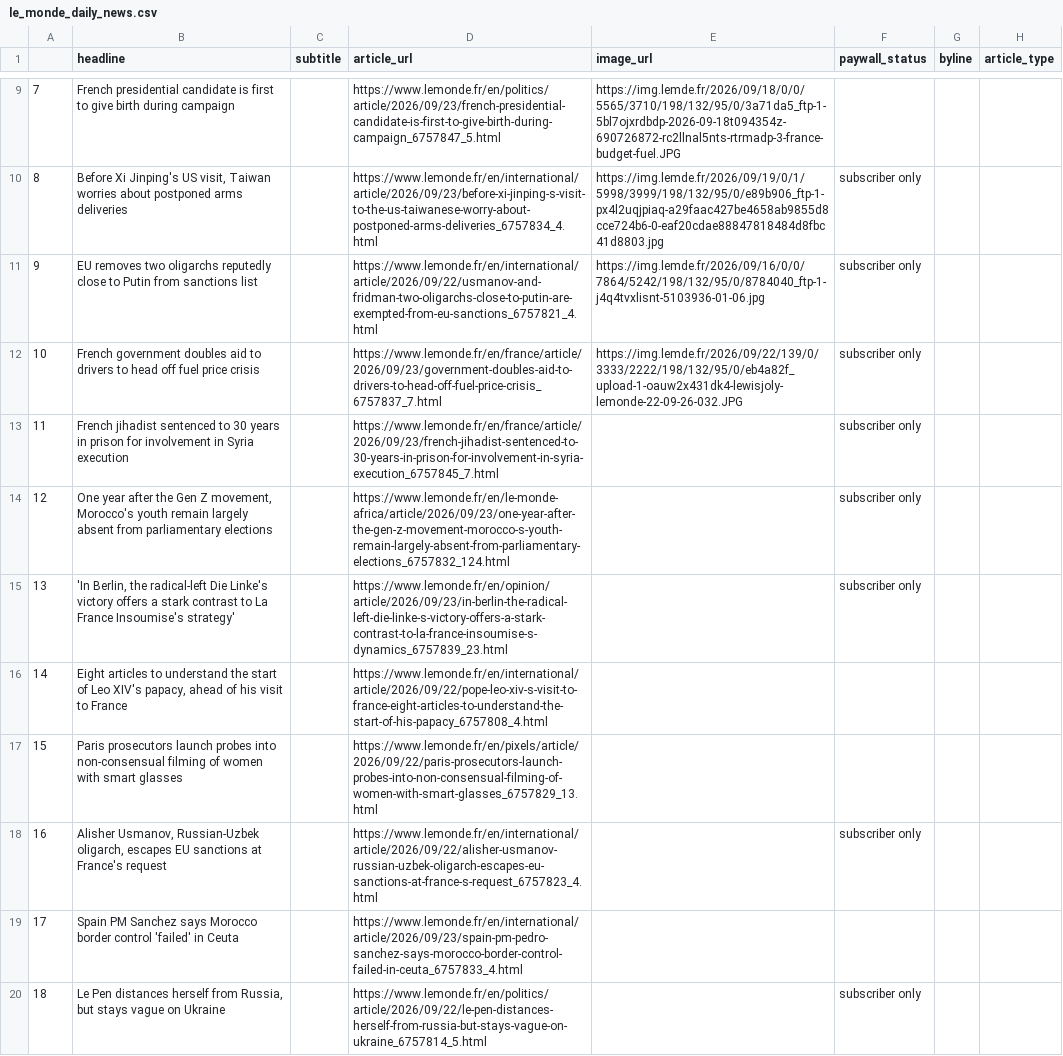
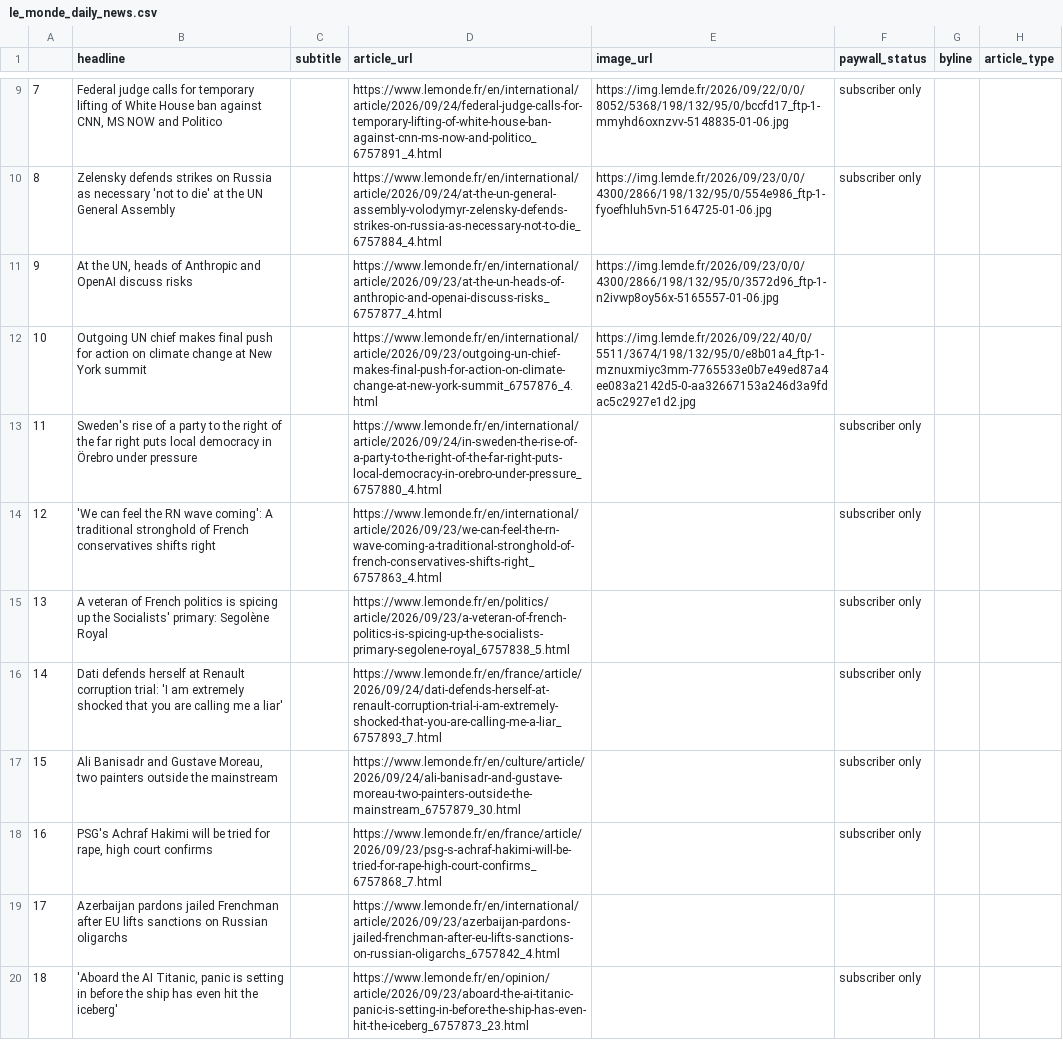
Before and after one commit to luciamack/auto_updating_headline_scraper_le_monde, a CSV file: le_monde_daily_news.csv, drawn as a sheet; only a part is shown, gaps mark what is left out; the diff covers the shown part only; the diff names each change by its address in the sheet, - before the commit and + after, or states it on an @@ line.

```diff
--- a/le_monde_daily_news.csv
+++ b/le_monde_daily_news.csv
-B9 (headline): French presidential candidate is first to give birth during campaign
+B9 (headline): Federal judge calls for temporary lifting of White House ban against CNN, MS NOW and Politico
-D9 (article_url): https://www.lemonde.fr/en/politics/article/2026/09/23/french-presidential-candidate-is-first-to-give-birth-during-campaign_6757847_5.html
+D9 (article_url): https://www.lemonde.fr/en/international/article/2026/09/24/federal-judge-calls-for-temporary-lifting-of-white-house-ban-against-cnn-ms-now-and-politico_6757891_4.html
-E9 (image_url): https://img.lemde.fr/2026/09/18/0/0/5565/3710/198/132/95/0/3a71da5_ftp-1-5bl7ojxrdbdp-2026-09-18t094354z-690726872-rc2llnal5nts-rtrmadp-3-france-budget-fuel.JPG
+E9 (image_url): https://img.lemde.fr/2026/09/22/0/0/8052/5368/198/132/95/0/bccfd17_ftp-1-mmyhd6oxnzvv-5148835-01-06.jpg
-F9 (paywall_status): (empty)
+F9 (paywall_status): subscriber only
-B10 (headline): Before Xi Jinping's US visit, Taiwan worries about postponed arms deliveries
+B10 (headline): Zelensky defends strikes on Russia as necessary 'not to die' at the UN General Assembly
-D10 (article_url): https://www.lemonde.fr/en/international/article/2026/09/23/before-xi-jinping-s-visit-to-the-us-taiwanese-worry-about-postponed-arms-deliveries_6757834_4.html
+D10 (article_url): https://www.lemonde.fr/en/international/article/2026/09/24/at-the-un-general-assembly-volodymyr-zelensky-defends-strikes-on-russia-as-necessary-not-to-die_6757884_4.html
-E10 (image_url): https://img.lemde.fr/2026/09/19/0/1/5998/3999/198/132/95/0/e89b906_ftp-1-px4l2uqjpiaq-a29faac427be4658ab9855d8cce724b6-0-eaf20cdae88847818484d8fbc41d8803.jpg
+E10 (image_url): https://img.lemde.fr/2026/09/23/0/0/4300/2866/198/132/95/0/554e986_ftp-1-fyoefhluh5vn-5164725-01-06.jpg
-B11 (headline): EU removes two oligarchs reputedly close to Putin from sanctions list
+B11 (headline): At the UN, heads of Anthropic and OpenAI discuss risks
-D11 (article_url): https://www.lemonde.fr/en/international/article/2026/09/22/usmanov-and-fridman-two-oligarchs-close-to-putin-are-exempted-from-eu-sanctions_6757821_4.html
+D11 (article_url): https://www.lemonde.fr/en/international/article/2026/09/23/at-the-un-heads-of-anthropic-and-openai-discuss-risks_6757877_4.html
-E11 (image_url): https://img.lemde.fr/2026/09/16/0/0/7864/5242/198/132/95/0/8784040_ftp-1-j4q4tvxlisnt-5103936-01-06.jpg
+E11 (image_url): https://img.lemde.fr/2026/09/23/0/0/4300/2866/198/132/95/0/3572d96_ftp-1-n2ivwp8oy56x-5165557-01-06.jpg
-F11:F12 (paywall_status): subscriber only
+F11:F12 (paywall_status): (empty)
-B12 (headline): French government doubles aid to drivers to head off fuel price crisis
+B12 (headline): Outgoing UN chief makes final push for action on climate change at New York summit
-D12 (article_url): https://www.lemonde.fr/en/france/article/2026/09/23/government-doubles-aid-to-drivers-to-head-off-fuel-price-crisis_6757837_7.html
+D12 (article_url): https://www.lemonde.fr/en/international/article/2026/09/23/outgoing-un-chief-makes-final-push-for-action-on-climate-change-at-new-york-summit_6757876_4.html
-E12 (image_url): https://img.lemde.fr/2026/09/22/139/0/3333/2222/198/132/95/0/eb4a82f_upload-1-oauw2x431dk4-lewisjoly-lemonde-22-09-26-032.JPG
+E12 (image_url): https://img.lemde.fr/2026/09/22/40/0/5511/3674/198/132/95/0/e8b01a4_ftp-1-mznuxmiyc3mm-7765533e0b7e49ed87a4ee083a2142d5-0-aa32667153a246d3a9fdac5c2927e1d2.jpg
-B13 (headline): French jihadist sentenced to 30 years in prison for involvement in Syria execution
+B13 (headline): Sweden's rise of a party to the right of the far right puts local democracy in Örebro under pressure
-D13 (article_url): https://www.lemonde.fr/en/france/article/2026/09/23/french-jihadist-sentenced-to-30-years-in-prison-for-involvement-in-syria-execution_6757845_7.html
+D13 (article_url): https://www.lemonde.fr/en/international/article/2026/09/24/in-sweden-the-rise-of-a-party-to-the-right-of-the-far-right-puts-local-democracy-in-orebro-under-pressure_6757880_4.html
-B14 (headline): One year after the Gen Z movement, Morocco's youth remain largely absent from parliamentary elections
+B14 (headline): 'We can feel the RN wave coming': A traditional stronghold of French conservatives shifts right
-D14 (article_url): https://www.lemonde.fr/en/le-monde-africa/article/2026/09/23/one-year-after-the-gen-z-movement-morocco-s-youth-remain-largely-absent-from-parliamentary-elections_6757832_124.html
+D14 (article_url): https://www.lemonde.fr/en/international/article/2026/09/23/we-can-feel-the-rn-wave-coming-a-traditional-stronghold-of-french-conservatives-shifts-right_6757863_4.html
-B15 (headline): 'In Berlin, the radical-left Die Linke's victory offers a stark contrast to La France Insoumise's strategy'
+B15 (headline): A veteran of French politics is spicing up the Socialists' primary: Segolène Royal
-D15 (article_url): https://www.lemonde.fr/en/opinion/article/2026/09/23/in-berlin-the-radical-left-die-linke-s-victory-offers-a-stark-contrast-to-la-france-insoumise-s-dynamics_6757839_23.html
+D15 (article_url): https://www.lemonde.fr/en/politics/article/2026/09/23/a-veteran-of-french-politics-is-spicing-up-the-socialists-primary-segolene-royal_6757838_5.html
-B16 (headline): Eight articles to understand the start of Leo XIV's papacy, ahead of his visit to France
+B16 (headline): Dati defends herself at Renault corruption trial: 'I am extremely shocked that you are calling me a liar'
-D16 (article_url): https://www.lemonde.fr/en/international/article/2026/09/22/pope-leo-xiv-s-visit-to-france-eight-articles-to-understand-the-start-of-his-papacy_6757808_4.html
+D16 (article_url): https://www.lemonde.fr/en/france/article/2026/09/24/dati-defends-herself-at-renault-corruption-trial-i-am-extremely-shocked-that-you-are-calling-me-a-liar_6757893_7.html
-F16:F17 (paywall_status): (empty)
+F16:F17 (paywall_status): subscriber only
-B17 (headline): Paris prosecutors launch probes into non-consensual filming of women with smart glasses
+B17 (headline): Ali Banisadr and Gustave Moreau, two painters outside the mainstream
-D17 (article_url): https://www.lemonde.fr/en/pixels/article/2026/09/22/paris-prosecutors-launch-probes-into-non-consensual-filming-of-women-with-smart-glasses_6757829_13.html
+D17 (article_url): https://www.lemonde.fr/en/culture/article/2026/09/24/ali-banisadr-and-gustave-moreau-two-painters-outside-the-mainstream_6757879_30.html
-B18 (headline): Alisher Usmanov, Russian-Uzbek oligarch, escapes EU sanctions at France's request
+B18 (headline): PSG's Achraf Hakimi will be tried for rape, high court confirms
-D18 (article_url): https://www.lemonde.fr/en/international/article/2026/09/22/alisher-usmanov-russian-uzbek-oligarch-escapes-eu-sanctions-at-france-s-request_6757823_4.html
+D18 (article_url): https://www.lemonde.fr/en/france/article/2026/09/23/psg-s-achraf-hakimi-will-be-tried-for-rape-high-court-confirms_6757868_7.html
-B19 (headline): Spain PM Sanchez says Morocco border control 'failed' in Ceuta
+B19 (headline): Azerbaijan pardons jailed Frenchman after EU lifts sanctions on Russian oligarchs
-D19 (article_url): https://www.lemonde.fr/en/international/article/2026/09/23/spain-pm-pedro-sanchez-says-morocco-border-control-failed-in-ceuta_6757833_4.html
+D19 (article_url): https://www.lemonde.fr/en/international/article/2026/09/23/azerbaijan-pardons-jailed-frenchman-after-eu-lifts-sanctions-on-russian-oligarchs_6757842_4.html
-B20 (headline): Le Pen distances herself from Russia, but stays vague on Ukraine
+B20 (headline): 'Aboard the AI Titanic, panic is setting in before the ship has even hit the iceberg'
-D20 (article_url): https://www.lemonde.fr/en/politics/article/2026/09/22/le-pen-distances-herself-from-russia-but-stays-vague-on-ukraine_6757814_5.html
+D20 (article_url): https://www.lemonde.fr/en/opinion/article/2026/09/23/aboard-the-ai-titanic-panic-is-setting-in-before-the-ship-has-even-hit-the-iceberg_6757873_23.html
```
Also changed, not shown: 56 edited cells elsewhere in this file, 1 other file.
